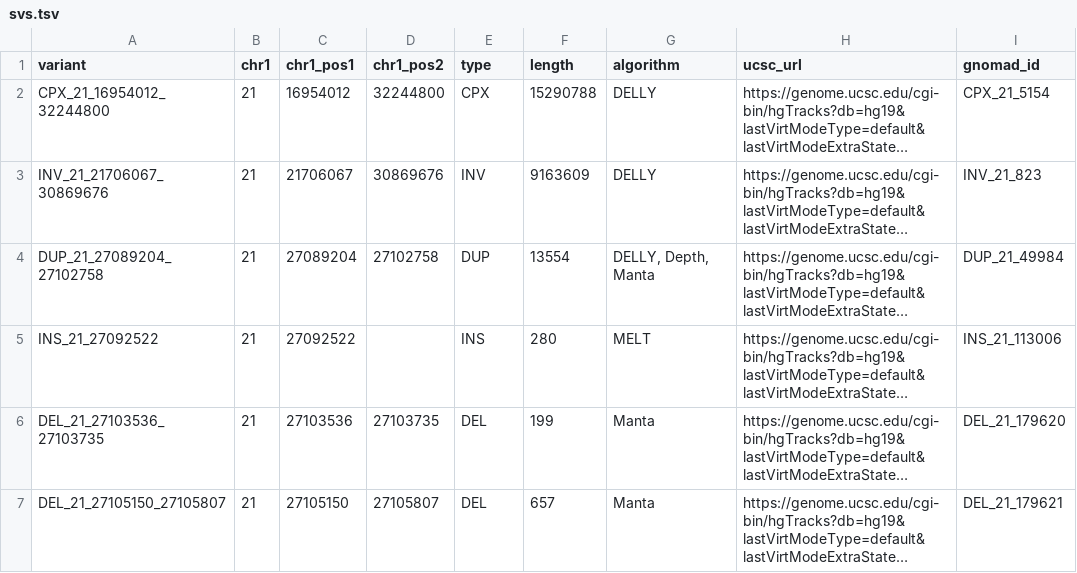
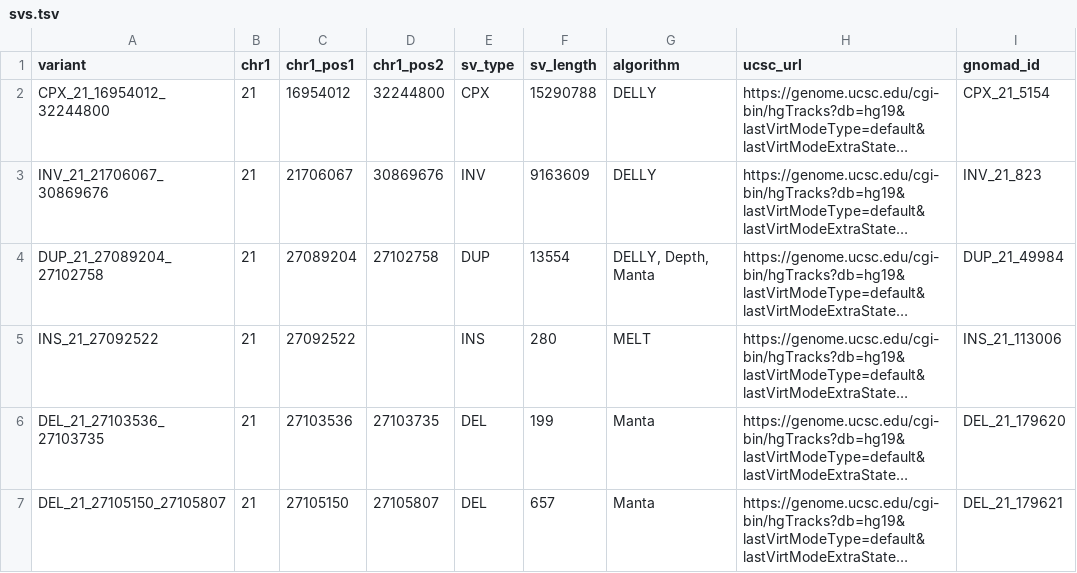
Before and after one commit to wassermanlab/IBVL, a TSV file: data_management/population_data/test_data_220524/svs.tsv, drawn as a sheet; only a part is shown; long unchanged cells end in …; the diff names each change by its address in the sheet, - before the commit and + after, or states it on an @@ line.

```diff
--- a/data_management/population_data/test_data_220524/svs.tsv
+++ b/data_management/population_data/test_data_220524/svs.tsv
-E1: type
+E1: sv_type
-F1: length
+F1: sv_length
```
Also changed, not shown: data_management/population_data/test_data_220524/genomic_gnomad_frequencies.tsv, data_management/population_data/test_data_220524/genomic_ibvl_frequencies.tsv, 6 other files.
